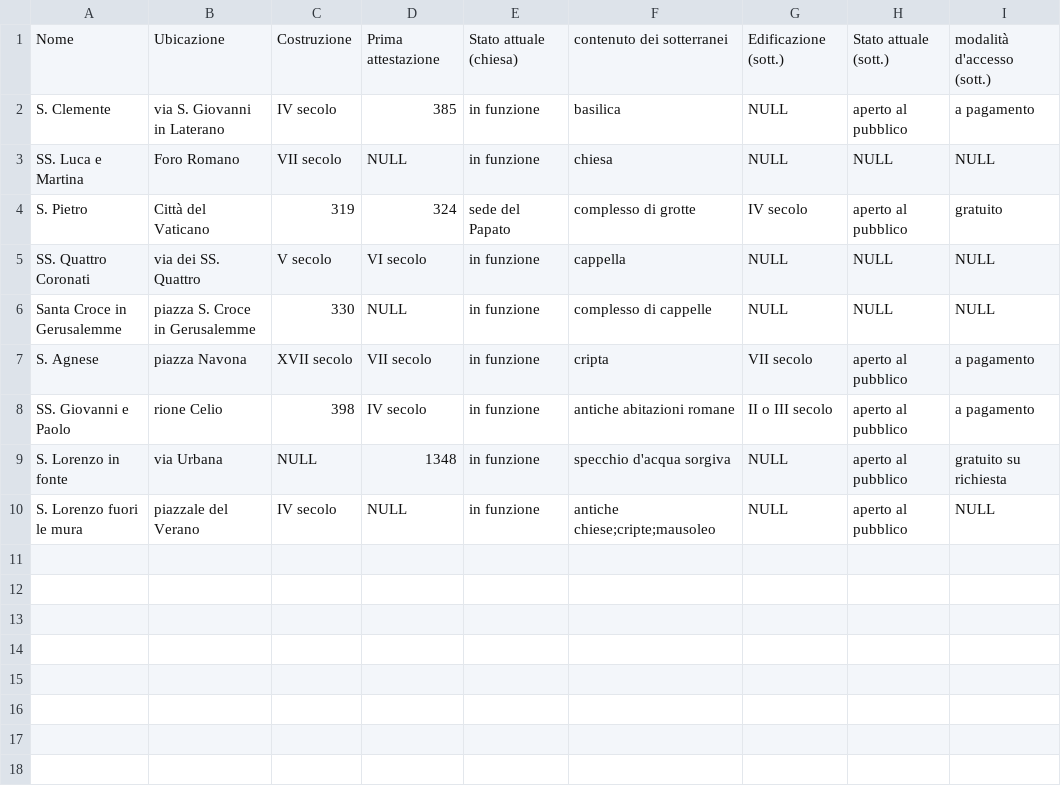
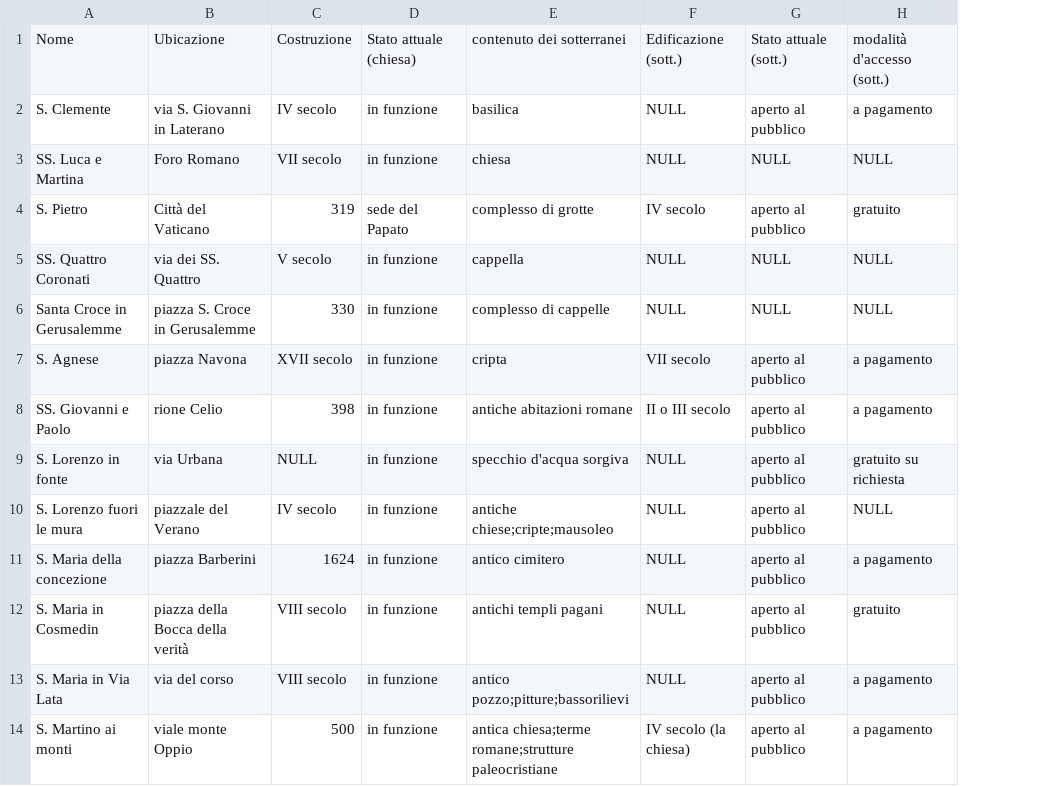
Before and after one commit to glptr-gh/Roma-Sotterranea, a CSV file: data/chiese-sotterranee.csv, drawn as a sheet; removed rows and columns are numbered as before the commit, all else as after; the diff names each change by its address in the sheet, - before the commit and + after, or states it on an @@ line.

Commit message:
Update chiese-sotterranee.csv

```diff
--- a/data/chiese-sotterranee.csv
+++ b/data/chiese-sotterranee.csv
-column D, rows 1-10: Prima attestazione | 385 | NULL | 324 | VI secolo | NULL | VII secolo | IV secolo | 1348 | NULL
+row 11: S. Maria della concezione | piazza Barberini | 1624 | in funzione | antico cimitero | NULL | aperto al pubblico | a pagamento
+row 12: S. Maria in Cosmedin | piazza della Bocca della verità | VIII secolo | in funzione | antichi templi pagani | NULL | aperto al pubblico | gratuito
+row 13: S. Maria in Via Lata | via del corso | VIII secolo | in funzione | antico pozzo;pitture;bassorilievi | NULL | aperto al pubblico | a pagamento
+row 14: S. Martino ai monti | viale monte Oppio | 500 | in funzione | antica chiesa;terme romane;strutture paleocristiane | IV secolo (la chiesa) | aperto al pubblico | a pagamento
```
